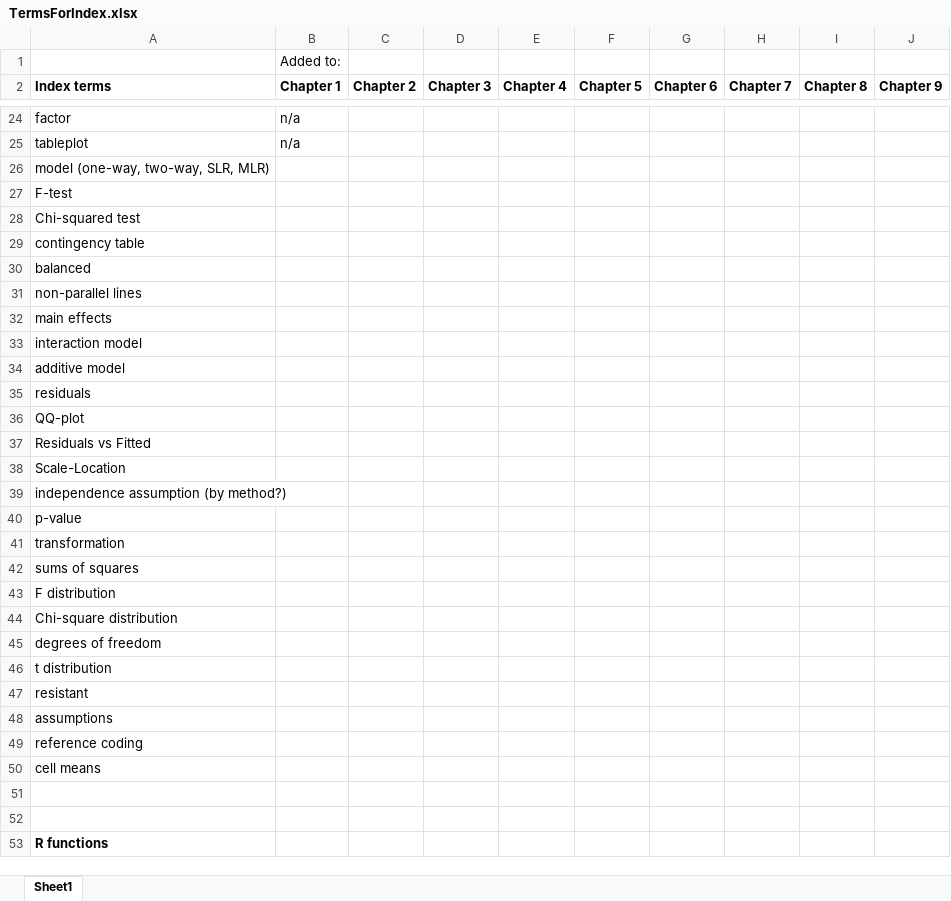
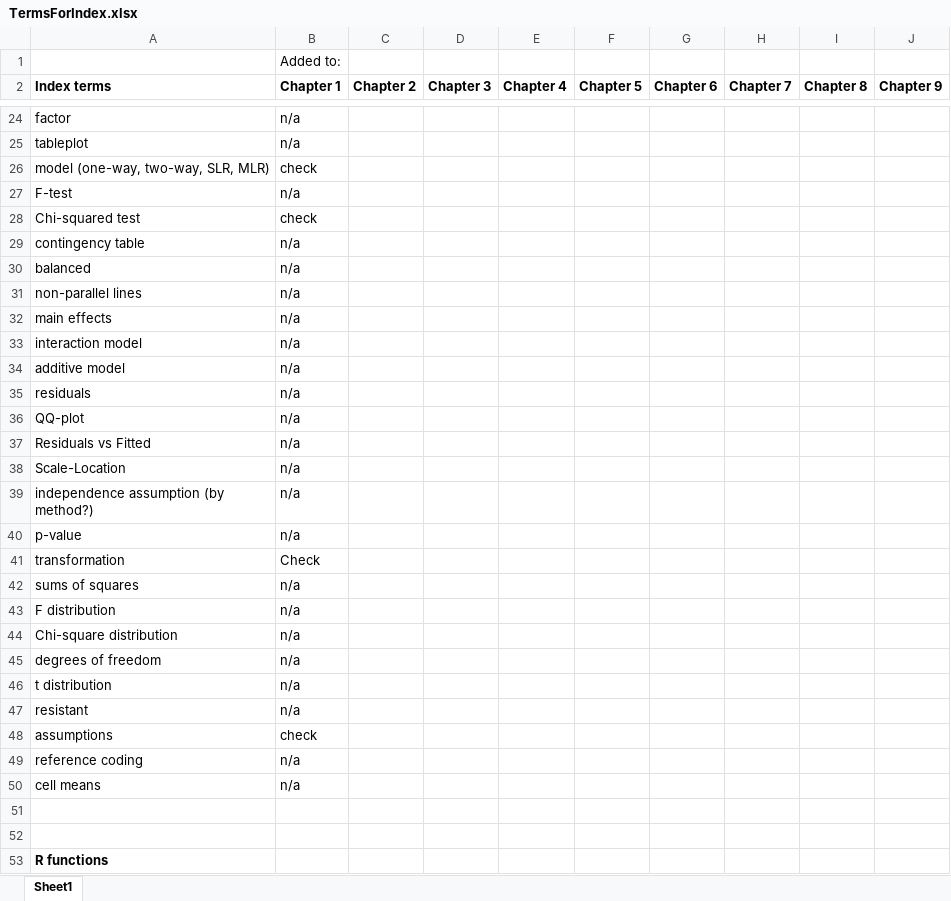
Before and after one commit to gpeterson406/Greenwood_Book, an Excel workbook: TermsForIndex.xlsx, sheet Sheet1, drawn as a sheet; only a part is shown, gaps mark what is left out; values as stored, in another font and other column widths than the file's, no borders; the diff covers the shown part only; the diff names each change by its address in the sheet, - before the commit and + after, or states it on an @@ line.

Commit message:
Adding index references

```diff
--- a/TermsForIndex.xlsx (sheet Sheet1)
+++ b/TermsForIndex.xlsx (sheet Sheet1)
-B26 (Chapter 1): (empty)
+B26 (Chapter 1): check
-B27 (Chapter 1): (empty)
+B27 (Chapter 1): n/a
-B28 (Chapter 1): (empty)
+B28 (Chapter 1): check
-B29:B40 (Chapter 1): (empty)
+B29:B40 (Chapter 1): n/a
-B41 (Chapter 1): (empty)
+B41 (Chapter 1): Check
-B42:B47 (Chapter 1): (empty)
+B42:B47 (Chapter 1): n/a
-B48 (Chapter 1): (empty)
+B48 (Chapter 1): check
-B49:B50 (Chapter 1): (empty)
+B49:B50 (Chapter 1): n/a
```
Also changed, not shown: 30 edited cells elsewhere in this sheet, 6 other files.
